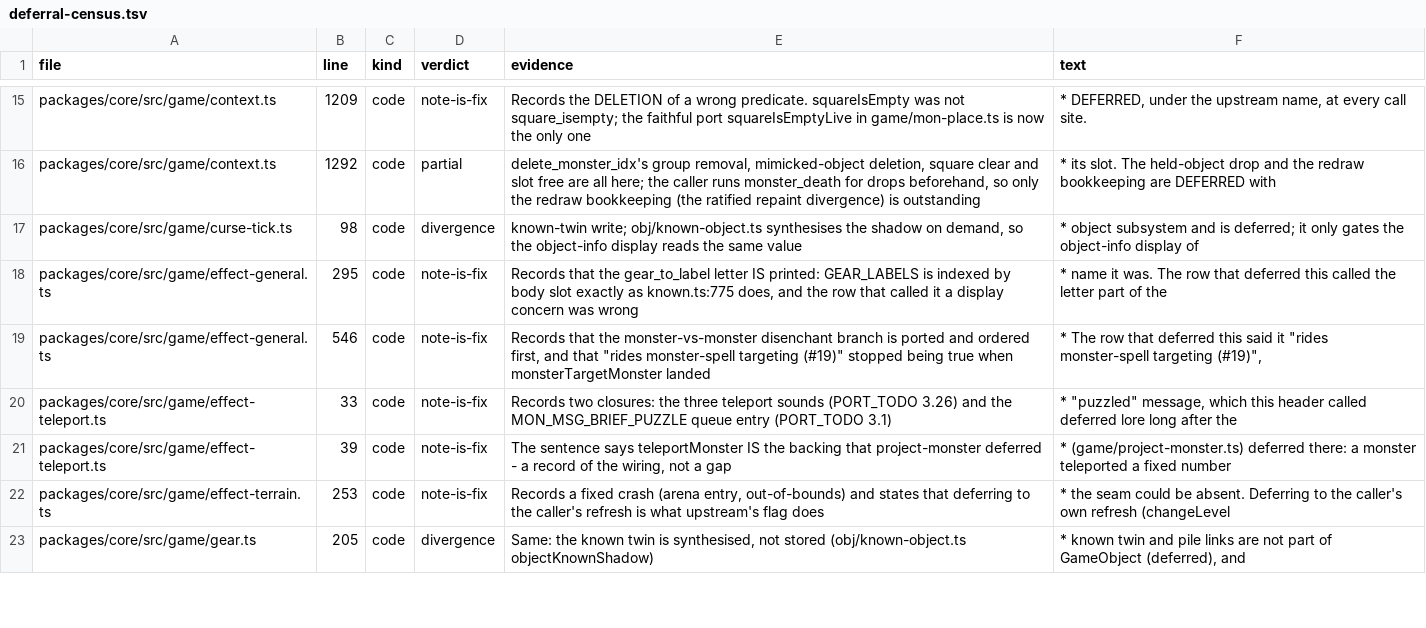
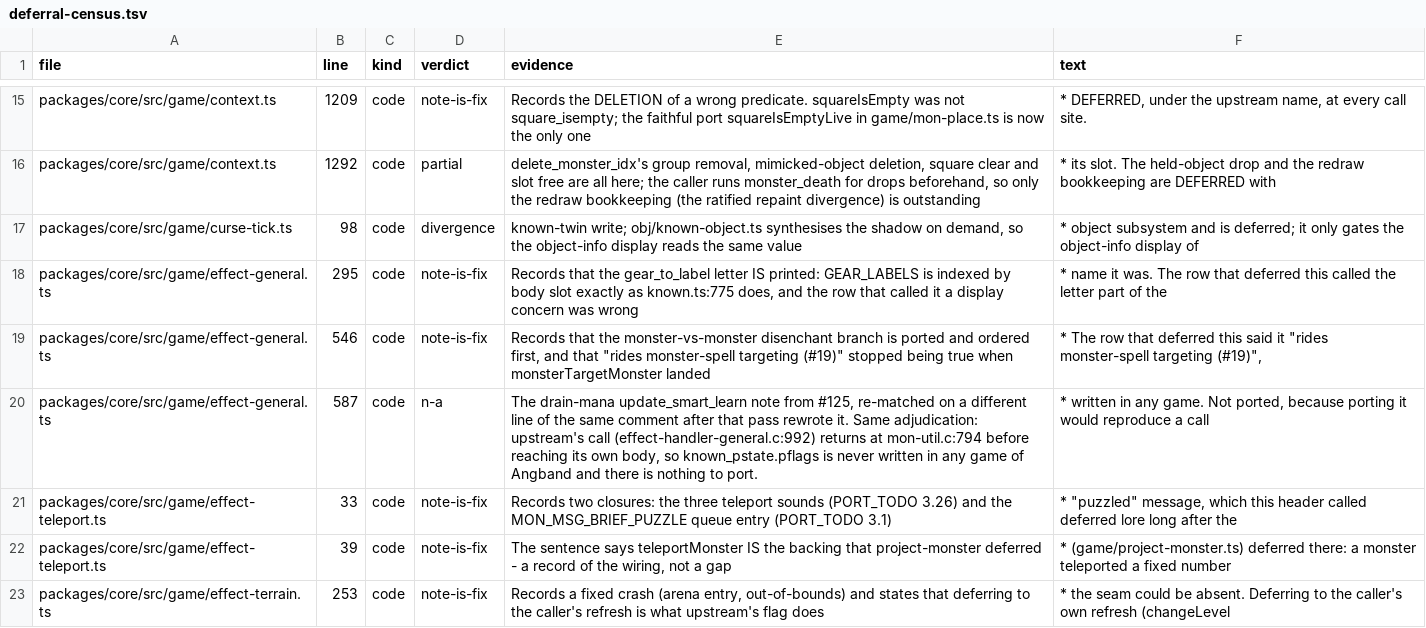
Before and after one commit to neostryder/neo-angband, a TSV file: parity/reports/deferral-census.tsv, drawn as a sheet; only a part is shown, gaps mark what is left out; the shorter side is filled out with more unchanged rows; the diff covers the shown part only; the diff names each change by its address in the sheet, - before the commit and + after, or states it on an @@ line.

```diff
--- a/parity/reports/deferral-census.tsv
+++ b/parity/reports/deferral-census.tsv
+row 20: packages/core/src/game/effect-general.ts | 587 | code | n-a | The drain-mana update_smart_learn note from #125, re-matched on a different line of the same comment after that pass rewrote it. Same adjudication: upstream's call (effect-handler-general.c:992) returns at mon-util.c:794 before reaching its own body, so known_pstate.pflags is never written in any game of Angband and there is nothing to port. | * written in any game. Not ported, because porting it would reproduce a call
```
Also changed, not shown: 1 removed row and 6 edited cells elsewhere in this file, parity/reports/deferral-census-retired.tsv, 4 other files.
